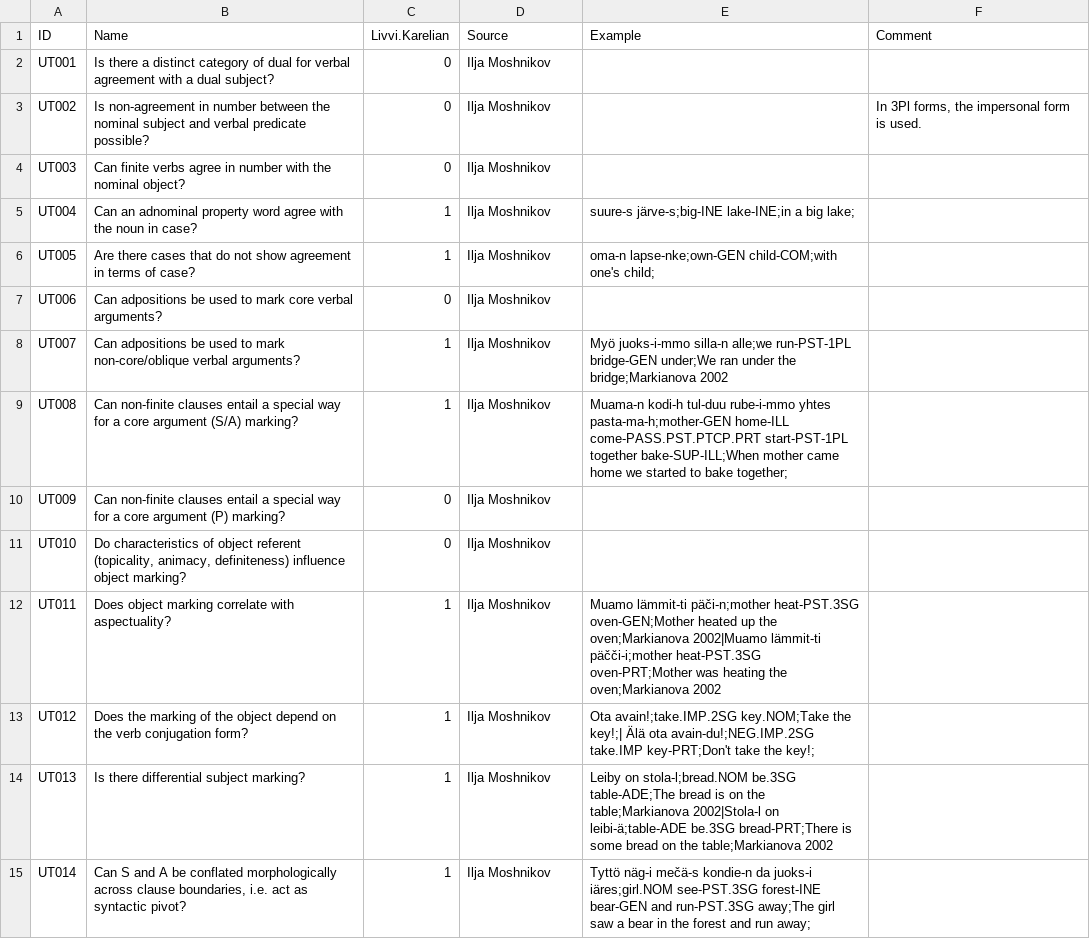
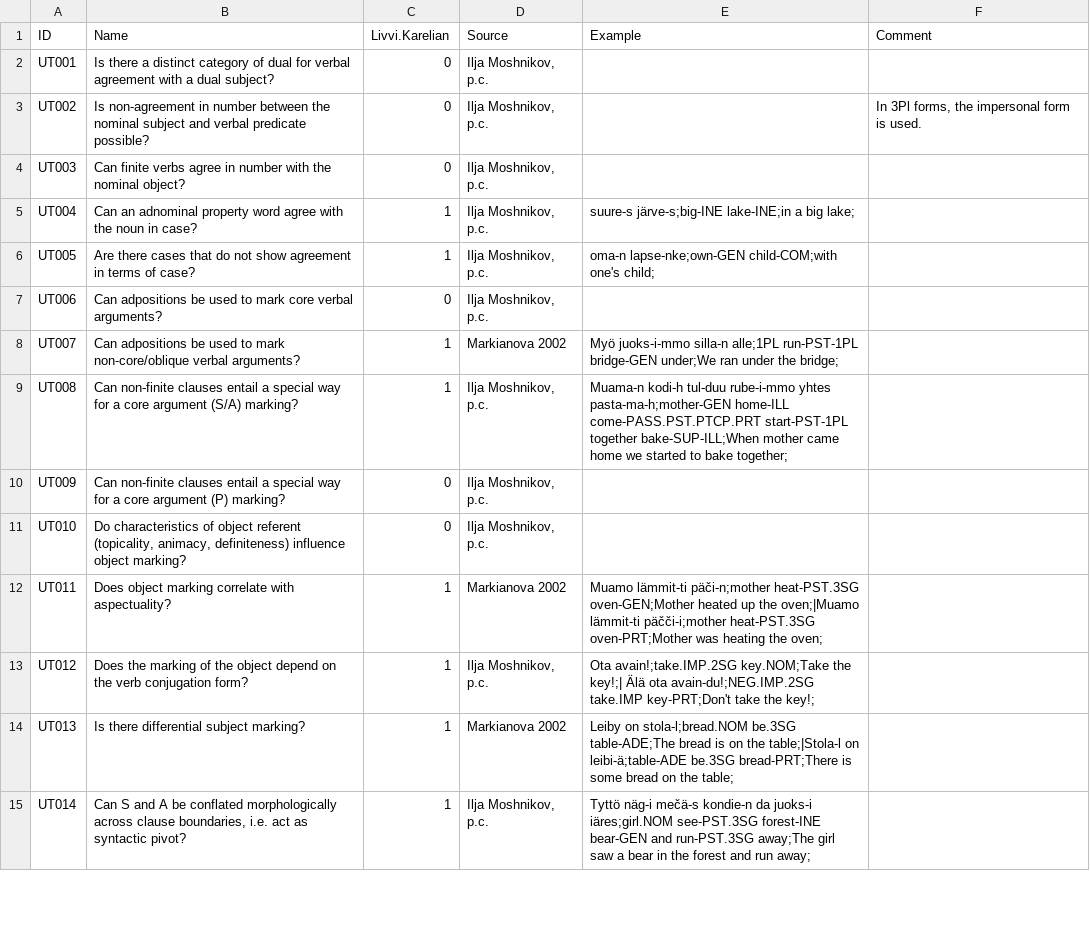
Before and after one commit to cldf-datasets/uratyp, a CSV file: raw/UT/language-tables/Livvi_Karelian.csv, drawn as a sheet; only a part is shown; the diff covers the shown part only.

```diff
--- a/raw/UT/language-tables/Livvi_Karelian.csv
+++ b/raw/UT/language-tables/Livvi_Karelian.csv
@@ -2,16 +2,16 @@
-"UT001","Is there a distinct category of dual for verbal agreement with a dual subject?",0,"Ilja Moshnikov","",""
-"UT002","Is non-agreement in number between the nominal subject and verbal predicate possible?",0,"Ilja Moshnikov","","In 3Pl forms, the impersonal form is used."
-"UT003","Can finite verbs agree in number with the nominal object?",0,"Ilja Moshnikov","",""
-"UT004","Can an adnominal property word agree with the noun in case?",1,"Ilja Moshnikov","suure-s järve-s;big-INE lake-INE;in a big lake;
-",""
-"UT005","Are there cases that do not show agreement in terms of case?",1,"Ilja Moshnikov","oma-n lapse-nke;own-GEN child-COM;with one's child;",""
-"UT006","Can adpositions be used to mark core verbal arguments?",0,"Ilja Moshnikov","",""
-"UT007","Can adpositions be used to mark non-core/oblique verbal arguments?",1,"Ilja Moshnikov","Myö juoks-i-mmo silla-n alle;we run-PST-1PL bridge-GEN under;We ran under the bridge;Markianova 2002",""
-"UT008","Can non-finite clauses entail a special way for a core argument (S/A) marking?",1,"Ilja Moshnikov","Muama-n kodi-h tul-duu rube-i-mmo yhtes pasta-ma-h;mother-GEN home-ILL come-PASS.PST.PTCP.PRT start-PST-1PL together bake-SUP-ILL;When mother came home we started to bake together;",""
-"UT009","Can non-finite clauses entail a special way for a core argument (P) marking?",0,"Ilja Moshnikov","",""
-"UT010","Do characteristics of object referent (topicality, animacy, definiteness) influence object marking?",0,"Ilja Moshnikov","",""
-"UT011","Does object marking correlate with aspectuality? ",1,"Ilja Moshnikov","Muamo lämmit-ti päči-n;mother heat-PST.3SG oven-GEN;Mother heated up the oven;Markianova 2002|Muamo lämmit-ti päčči-i;mother heat-PST.3SG oven-PRT;Mother was heating the oven;Markianova 2002
-",""
-"UT012","Does the marking of the object depend on the verb conjugation form? ",1,"Ilja Moshnikov","Ota avain!;take.IMP.2SG key.NOM;Take the key!;| Älä ota avain-du!;NEG.IMP.2SG take.IMP key-PRT;Don't take the key!;",""
-"UT013","Is there differential subject marking?",1,"Ilja Moshnikov","Leiby on stola-l;bread.NOM be.3SG table-ADE;The bread is on the table;Markianova 2002|Stola-l on leibi-ä;table-ADE be.3SG bread-PRT;There is some bread on the table;Markianova 2002",""
-"UT014","Can S and A be conflated morphologically across clause boundaries, i.e. act as syntactic pivot?",1,"Ilja Moshnikov","Tyttö näg-i mečä-s kondie-n da juoks-i iäres;girl.NOM see-PST.3SG forest-INE bear-GEN and run-PST.3SG away;The girl saw a bear in the forest and run away; ",""
+UT001,Is there a distinct category of dual for verbal agreement with a dual subject?,0,"Ilja Moshnikov, p.c.",,
+UT002,Is non-agreement in number between the nominal subject and verbal predicate possible?,0,"Ilja Moshnikov, p.c.",,"In 3Pl forms, the impersonal form is used."
+UT003,Can finite verbs agree in number with the nominal object?,0,"Ilja Moshnikov, p.c.",,
+UT004,Can an adnominal property word agree with the noun in case?,1,"Ilja Moshnikov, p.c.","suure-s järve-s;big-INE lake-INE;in a big lake;
+",
+UT005,Are there cases that do not show agreement in terms of case?,1,"Ilja Moshnikov, p.c.",oma-n lapse-nke;own-GEN child-COM;with one's child;,
+UT006,Can adpositions be used to mark core verbal arguments?,0,"Ilja Moshnikov, p.c.",,
+UT007,Can adpositions be used to mark non-core/oblique verbal arguments?,1,Markianova 2002,Myö juoks-i-mmo silla-n alle;1PL run-PST-1PL bridge-GEN under;We ran under the bridge;,
+UT008,Can non-finite clauses entail a special way for a core argument (S/A) marking?,1,"Ilja Moshnikov, p.c.",Muama-n kodi-h tul-duu rube-i-mmo yhtes pasta-ma-h;mother-GEN home-ILL come-PASS.PST.PTCP.PRT start-PST-1PL together bake-SUP-ILL;When mother came home we started to bake together;,
+UT009,Can non-finite clauses entail a special way for a core argument (P) marking?,0,"Ilja Moshnikov, p.c.",,
+UT010,"Do characteristics of object referent (topicality, animacy, definiteness) influence object marking?",0,"Ilja Moshnikov, p.c.",,
+UT011,Does object marking correlate with aspectuality? ,1,Markianova 2002,"Muamo lämmit-ti päči-n;mother heat-PST.3SG oven-GEN;Mother heated up the oven;|Muamo lämmit-ti päčči-i;mother heat-PST.3SG oven-PRT;Mother was heating the oven;
+",
+UT012,Does the marking of the object depend on the verb conjugation form? ,1,"Ilja Moshnikov, p.c.",Ota avain!;take.IMP.2SG key.NOM;Take the key!;| Älä ota avain-du!;NEG.IMP.2SG take.IMP key-PRT;Don't take the key!;,
+UT013,Is there differential subject marking?,1,Markianova 2002,Leiby on stola-l;bread.NOM be.3SG table-ADE;The bread is on the table;|Stola-l on leibi-ä;table-ADE be.3SG bread-PRT;There is some bread on the table;,
+UT014,"Can S and A be conflated morphologically across clause boundaries, i.e. act as syntactic pivot?",1,"Ilja Moshnikov, p.c.",Tyttö näg-i mečä-s kondie-n da juoks-i iäres;girl.NOM see-PST.3SG forest-INE bear-GEN and run-PST.3SG away;The girl saw a bear in the forest and run away; ,
```
Also changed, not shown: 170 edited cells elsewhere in this file, raw/UT/language-tables/Forest_Enets.csv, raw/UT/language-tables/Hungarian.csv, 4 other files.
